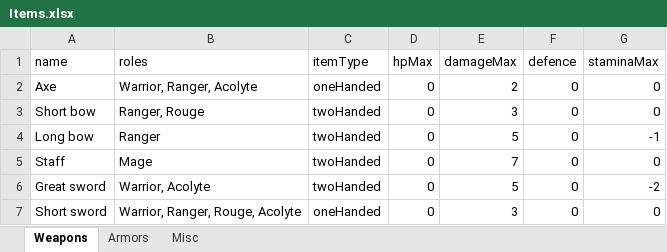
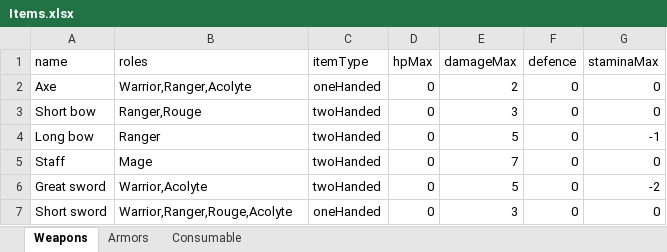
Before and after one commit to Worrador/TextBasedRPG, an Excel workbook: OpenWorld/Resources/Items.xlsx, sheet Weapons, drawn as a sheet; values as stored, in another font and other column widths than the file's, no borders; the diff names each change by its address in the sheet, - before the commit and + after, or states it on an @@ line.

```diff
--- a/OpenWorld/Resources/Items.xlsx (sheet Weapons)
+++ b/OpenWorld/Resources/Items.xlsx (sheet Weapons)
-sheet tab: Misc
+sheet tab: Consumable
-B2 (roles): Warrior, Ranger, Acolyte
+B2 (roles): Warrior,Ranger,Acolyte
-B3 (roles): Ranger, Rouge
+B3 (roles): Ranger,Rouge
-B6 (roles): Warrior, Acolyte
+B6 (roles): Warrior,Acolyte
-B7 (roles): Warrior, Ranger, Rouge, Acolyte
+B7 (roles): Warrior,Ranger,Rouge,Acolyte
```
Also changed, not shown: sheet Consumable, 8 other files.
